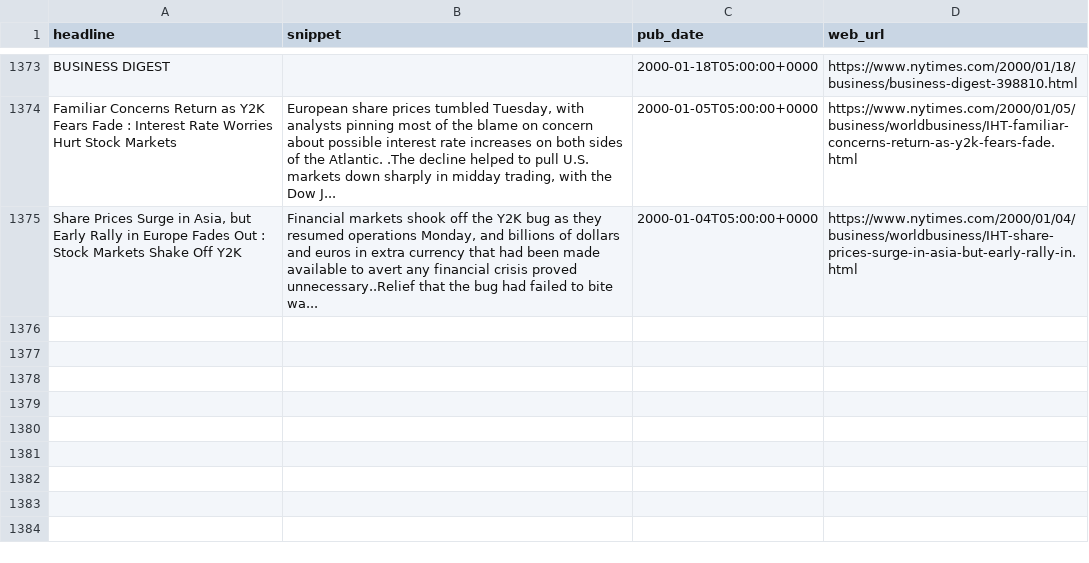
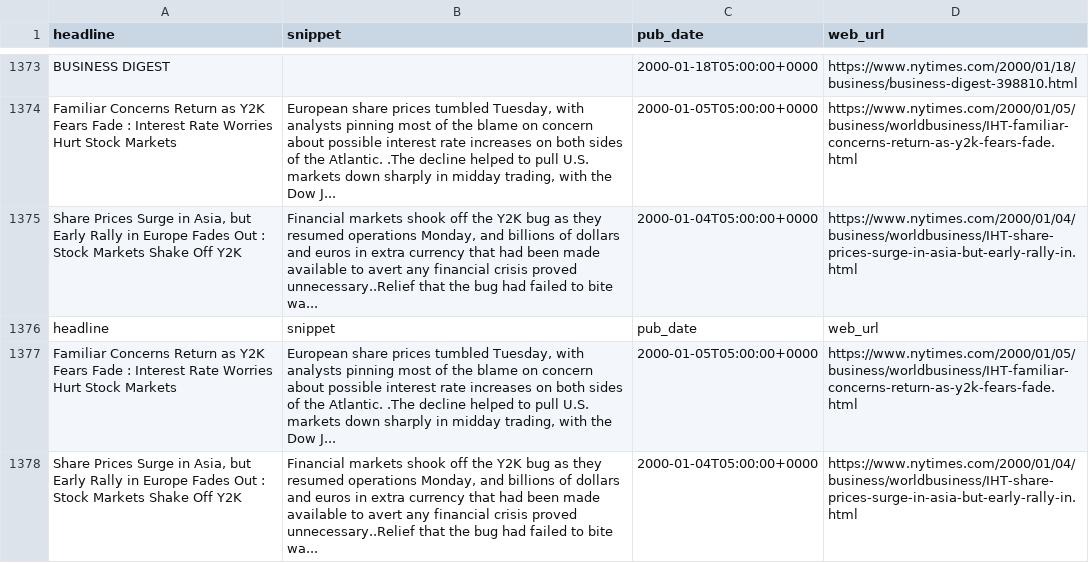
Before and after one commit to amreily/Projet-python-2A, a CSV file: mentions_cac40.csv, drawn as a sheet; only a part is shown, gaps mark what is left out.

```diff
--- a/mentions_cac40.csv
+++ b/mentions_cac40.csv
@@ -1375 +1375,4 @@ Familiar Concerns Return as Y2K Fears Fade : Interest Rate Worries Hurt Stock Ma
 "Share Prices Surge in Asia, but Early Rally in Europe Fades Out : Stock Markets Shake Off Y2K","Financial markets shook off the Y2K bug as they resumed operations Monday, and billions of dollars and euros in extra currency that had been made available to avert any financial crisis proved unnecessary..Relief that the bug had failed to bite wa...",2000-01-04T05:00:00+0000,https://www.nytimes.com/2000/01/04/business/worldbusiness/IHT-share-prices-surge-in-asia-but-early-rally-in.html
+headline,snippet,pub_date,web_url
+Familiar Concerns Return as Y2K Fears Fade : Interest Rate Worries Hurt Stock Markets,"European share prices tumbled Tuesday, with analysts pinning most of the blame on concern about possible interest rate increases on both sides of the Atlantic. .The decline helped to pull U.S. markets down sharply in midday trading, with the Dow J...",2000-01-05T05:00:00+0000,https://www.nytimes.com/2000/01/05/business/worldbusiness/IHT-familiar-concerns-return-as-y2k-fears-fade.html
+"Share Prices Surge in Asia, but Early Rally in Europe Fades Out : Stock Markets Shake Off Y2K","Financial markets shook off the Y2K bug as they resumed operations Monday, and billions of dollars and euros in extra currency that had been made available to avert any financial crisis proved unnecessary..Relief that the bug had failed to bite wa...",2000-01-04T05:00:00+0000,https://www.nytimes.com/2000/01/04/business/worldbusiness/IHT-share-prices-surge-in-asia-but-early-rally-in.html
```
Also changed, not shown: 1 other file.
